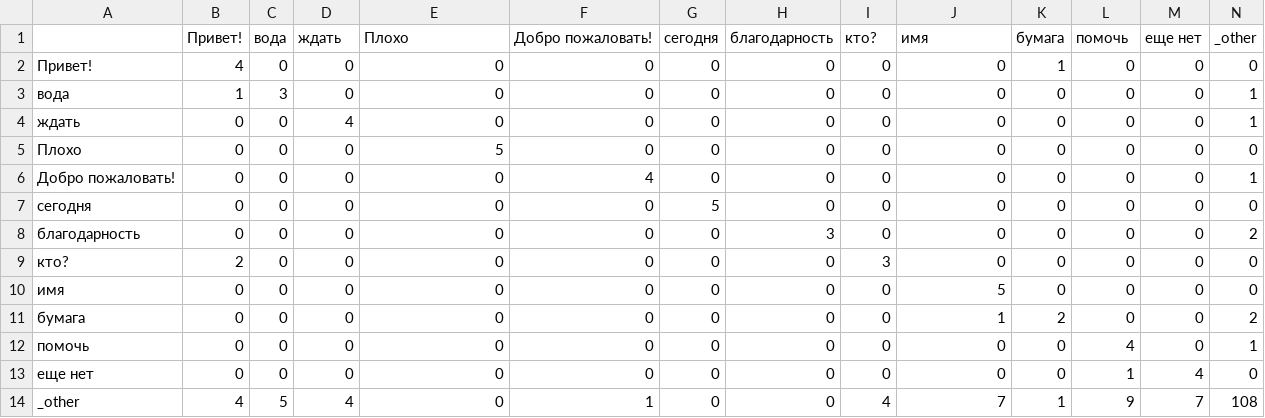
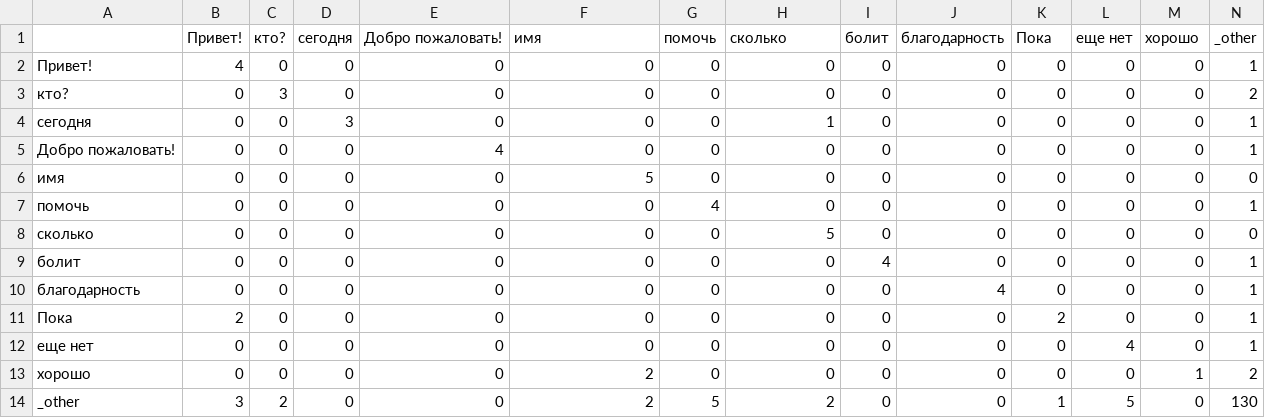
Before and after one commit to tmmanss/QazaqSign-AI, a CSV file: training/reports/final_confusion.csv, drawn as a sheet.

```diff
--- a/training/reports/final_confusion.csv
+++ b/training/reports/final_confusion.csv
@@ -1,14 +1,14 @@
-,Привет!,вода,ждать,Плохо,Добро пожаловать!,сегодня,благодарность,кто?,имя,бумага,помочь,еще нет,_other
-Привет!,4,0,0,0,0,0,0,0,0,1,0,0,0
-вода,1,3,0,0,0,0,0,0,0,0,0,0,1
-ждать,0,0,4,0,0,0,0,0,0,0,0,0,1
-Плохо,0,0,0,5,0,0,0,0,0,0,0,0,0
-Добро пожаловать!,0,0,0,0,4,0,0,0,0,0,0,0,1
-сегодня,0,0,0,0,0,5,0,0,0,0,0,0,0
-благодарность,0,0,0,0,0,0,3,0,0,0,0,0,2
-кто?,2,0,0,0,0,0,0,3,0,0,0,0,0
-имя,0,0,0,0,0,0,0,0,5,0,0,0,0
-бумага,0,0,0,0,0,0,0,0,1,2,0,0,2
-помочь,0,0,0,0,0,0,0,0,0,0,4,0,1
-еще нет,0,0,0,0,0,0,0,0,0,0,1,4,0
-_other,4,5,4,0,1,0,0,4,7,1,9,7,108
+,Привет!,кто?,сегодня,Добро пожаловать!,имя,помочь,сколько,болит,благодарность,Пока,еще нет,хорошо,_other
+Привет!,4,0,0,0,0,0,0,0,0,0,0,0,1
+кто?,0,3,0,0,0,0,0,0,0,0,0,0,2
+сегодня,0,0,3,0,0,0,1,0,0,0,0,0,1
+Добро пожаловать!,0,0,0,4,0,0,0,0,0,0,0,0,1
+имя,0,0,0,0,5,0,0,0,0,0,0,0,0
+помочь,0,0,0,0,0,4,0,0,0,0,0,0,1
+сколько,0,0,0,0,0,0,5,0,0,0,0,0,0
+болит,0,0,0,0,0,0,0,4,0,0,0,0,1
+благодарность,0,0,0,0,0,0,0,0,4,0,0,0,1
+Пока,2,0,0,0,0,0,0,0,0,2,0,0,1
+еще нет,0,0,0,0,0,0,0,0,0,0,4,0,1
+хорошо,0,0,0,0,2,0,0,0,0,0,0,1,2
+_other,3,2,0,0,2,5,2,0,0,1,5,0,130
```
Also changed, not shown: training/reports/final_per_word.csv, training/reports/phaseA_confusion.csv, 15 other files.
